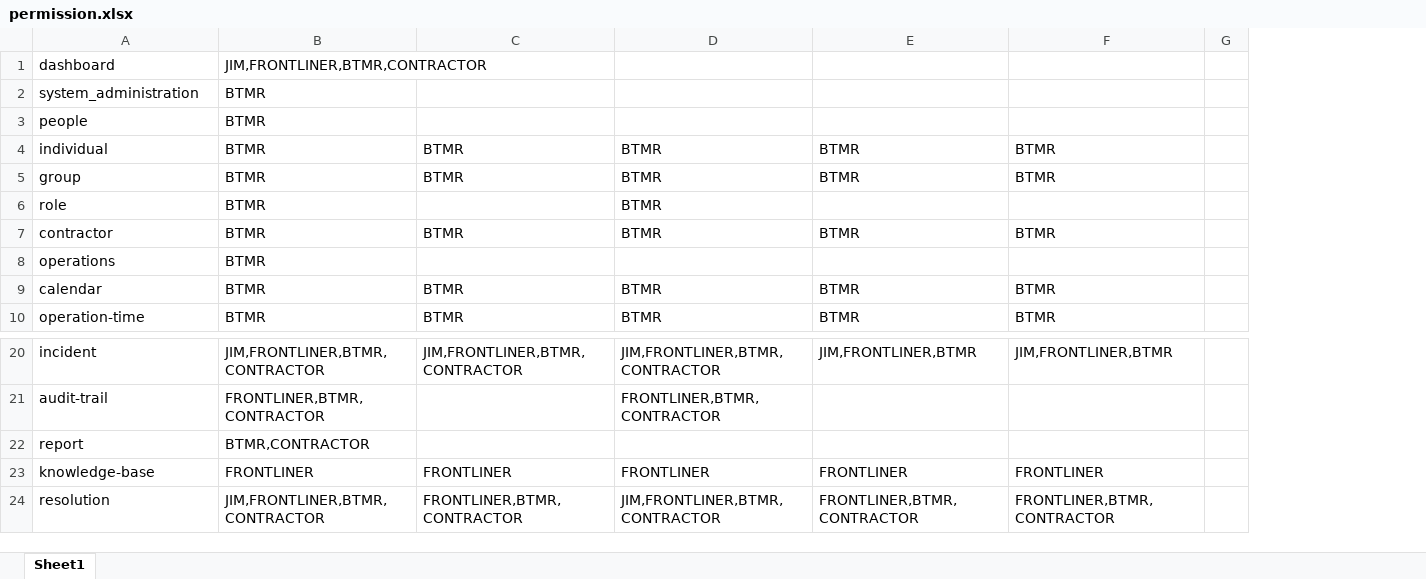
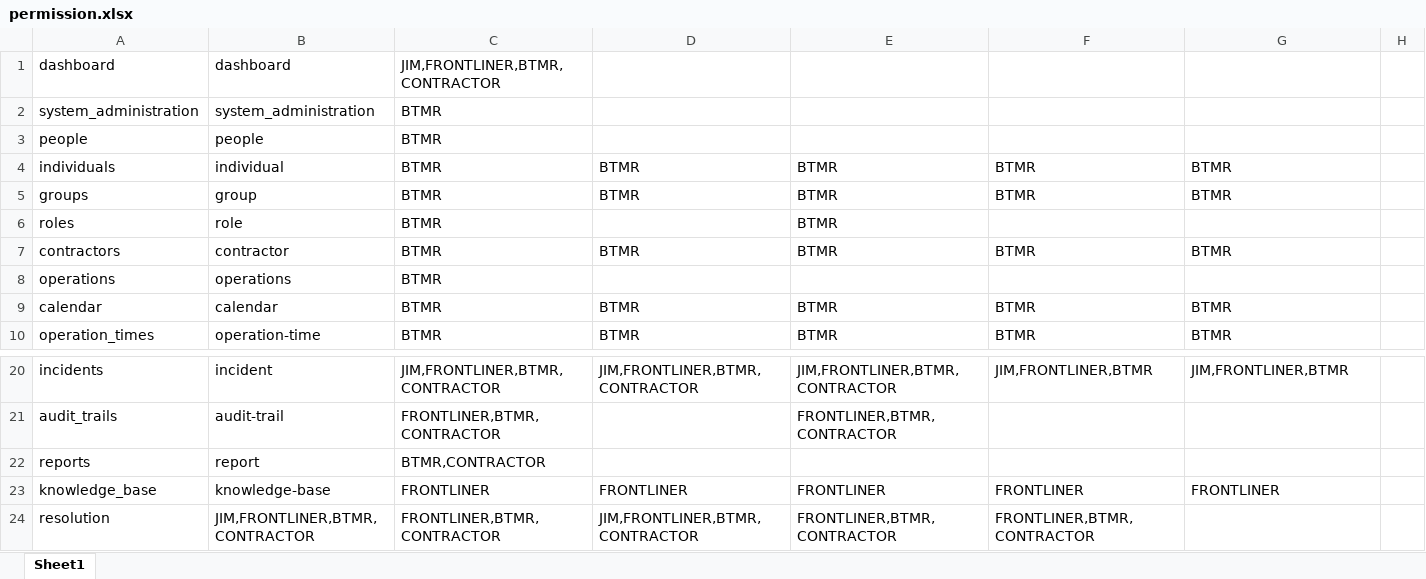
Before and after one commit to ahmadnajmi/niise_helpdesk_be, an Excel workbook: database/seeders/excel/permission.xlsx, sheet Sheet1, drawn as a sheet; only a part is shown, gaps mark what is left out; values as stored, in another font and other column widths than the file's, no borders; removed rows and columns are numbered as before the commit, all else as after; rows hold the shown columns only; the diff names each change by its address in the sheet, - before the commit and + after, or states it on an @@ line.

Commit message:
update permission

```diff
--- a/database/seeders/excel/permission.xlsx (sheet Sheet1)
+++ b/database/seeders/excel/permission.xlsx (sheet Sheet1)
+column A, rows 1-10: dashboard | system_administration | people | individuals | groups | roles | contractors | operations | calendar | operation_times; rows 20-23: incidents | audit_trails | reports | knowledge_base
-row 24: resolution | JIM,FRONTLINER,BTMR,CONTRACTOR | FRONTLINER,BTMR,CONTRACTOR | JIM,FRONTLINER,BTMR,CONTRACTOR | FRONTLINER,BTMR,CONTRACTOR | FRONTLINER,BTMR,CONTRACTOR
+row 24: resolution | JIM,FRONTLINER,BTMR,CONTRACTOR | FRONTLINER,BTMR,CONTRACTOR | JIM,FRONTLINER,BTMR,CONTRACTOR | FRONTLINER,BTMR,CONTRACTOR | FRONTLINER,BTMR,CONTRACTOR
```
